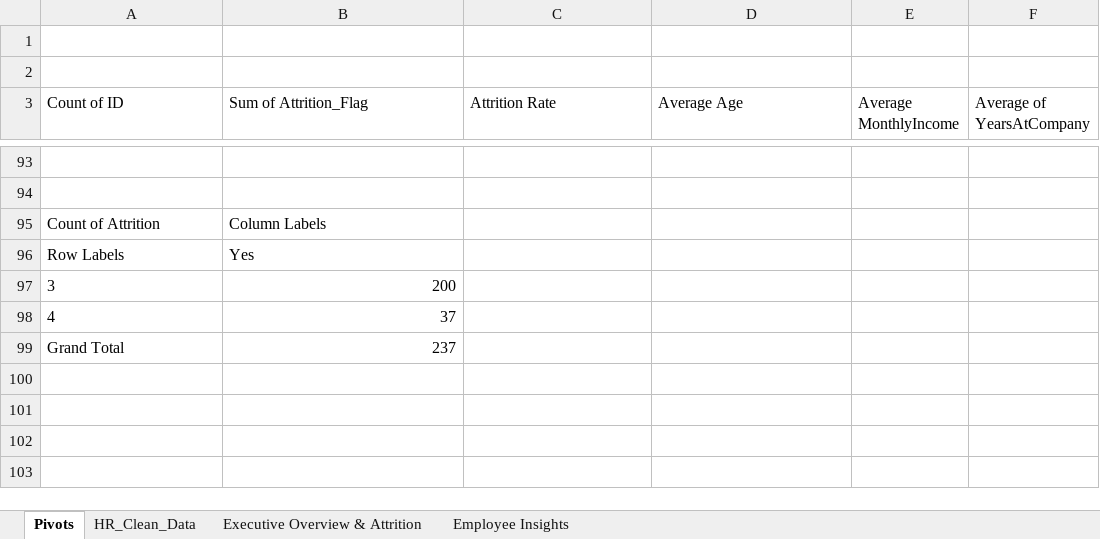
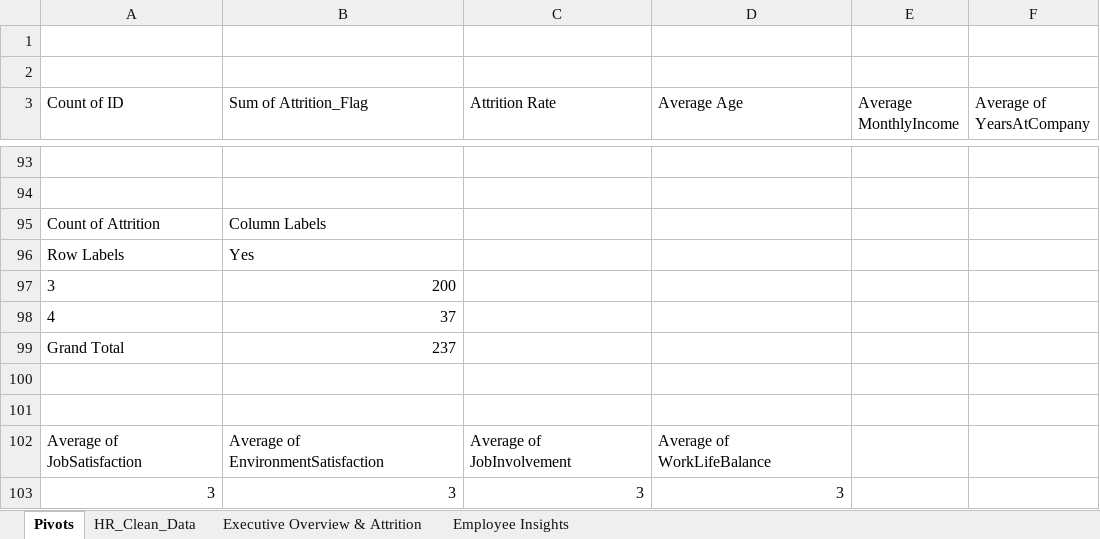
Before and after one commit to utkarshdhangar5/hr-analytics-excel-project, an Excel workbook: Dashboard/Hr Analytics Dashboard.xlsx, sheet Pivots, drawn as a sheet; only a part is shown, gaps mark what is left out; values as stored, in another font and other column widths than the file's, no borders; the diff names each change by its address in the sheet, - before the commit and + after, or states it on an @@ line.

Commit message:
feat: create Employee Insights KPIS and dashboard layout

```diff
--- a/Dashboard/Hr Analytics Dashboard.xlsx (sheet Pivots)
+++ b/Dashboard/Hr Analytics Dashboard.xlsx (sheet Pivots)
+row 100: (empty)
+row 101: (empty)
+row 102: Average of JobSatisfaction | Average of EnvironmentSatisfaction | Average of JobInvolvement | Average of WorkLifeBalance
+row 103: 3 | 3 | 3 | 3
```
Also changed, not shown: charts or pictures.
